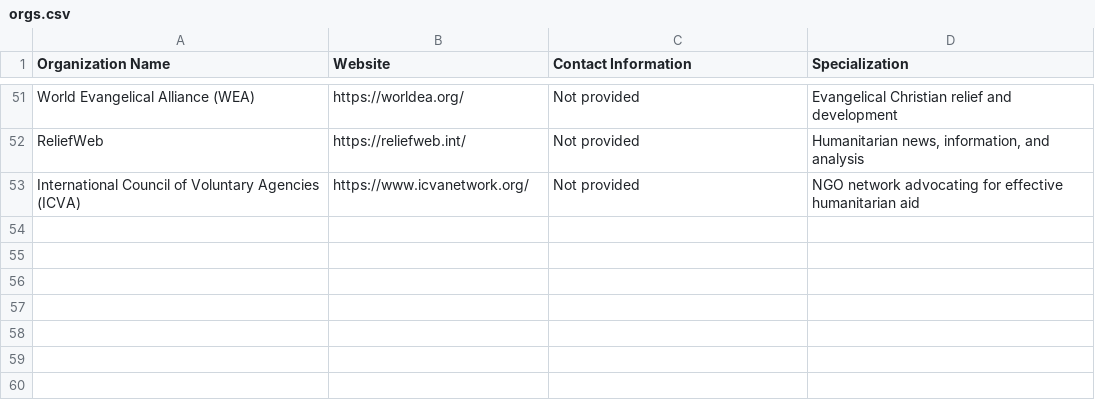
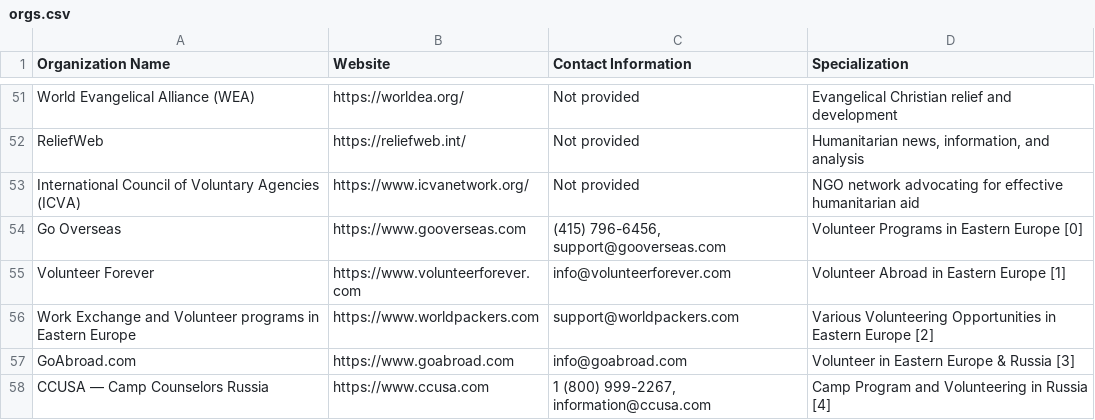
Before and after one commit to DavidGlusch/gpt-4-search, a CSV file: files/orgs.csv, drawn as a sheet; only a part is shown, gaps mark what is left out; the diff names each change by its address in the sheet, - before the commit and + after, or states it on an @@ line.

```diff
--- a/files/orgs.csv
+++ b/files/orgs.csv
+row 54: Go Overseas | https://www.gooverseas.com | (415) 796-6456, support@gooverseas.com | Volunteer Programs in Eastern Europe [0]
+row 55: Volunteer Forever | https://www.volunteerforever.com | info@volunteerforever.com | Volunteer Abroad in Eastern Europe [1]
+row 56: Work Exchange and Volunteer programs in Eastern Europe | https://www.worldpackers.com | support@worldpackers.com | Various Volunteering Opportunities in Eastern Europe [2]
+row 57: GoAbroad.com | https://www.goabroad.com | info@goabroad.com | Volunteer in Eastern Europe & Russia [3]
+row 58: CCUSA — Camp Counselors Russia | https://www.ccusa.com | 1 (800) 999-2267, information@ccusa.com | Camp Program and Volunteering in Russia [4]
```
Also changed, not shown: organizations.csv, 4 other files.
